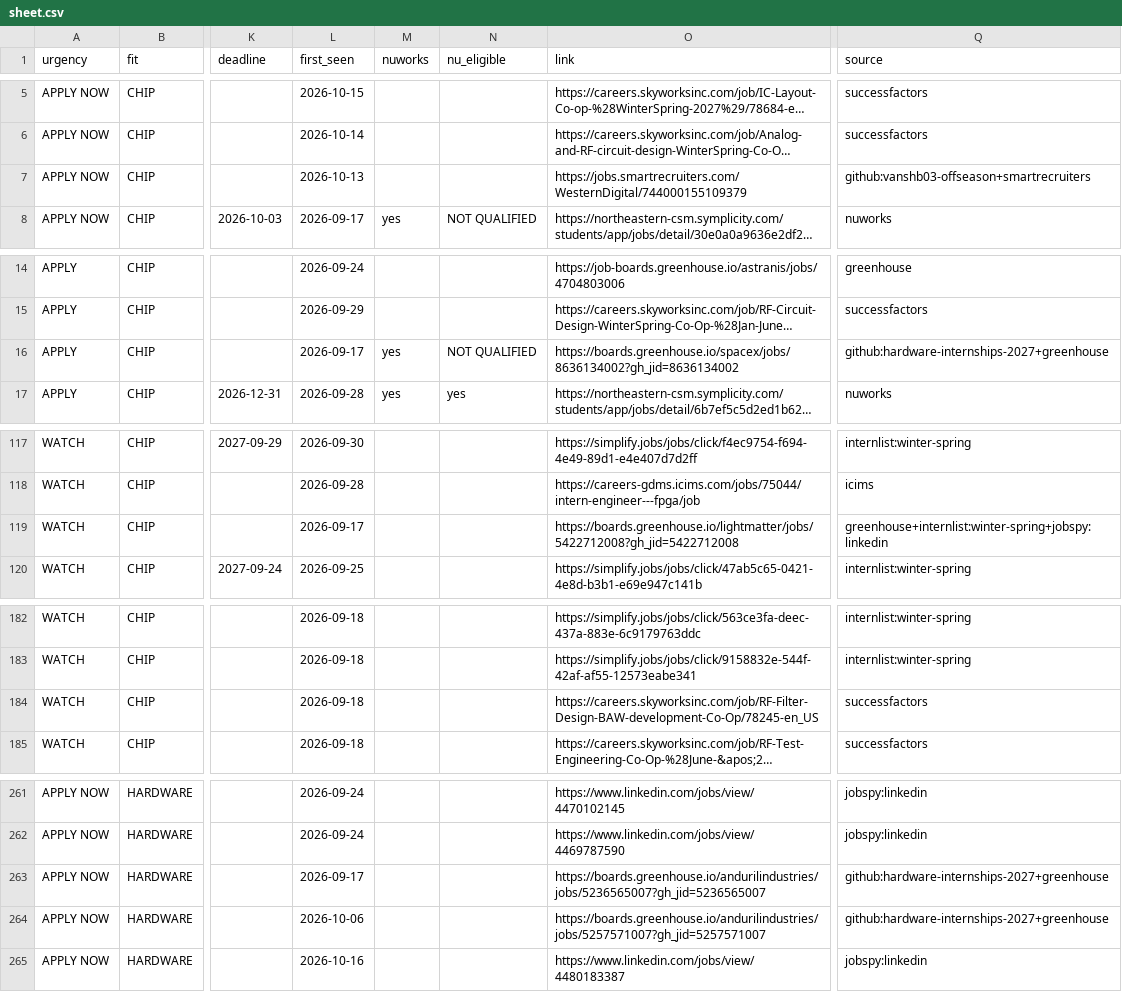
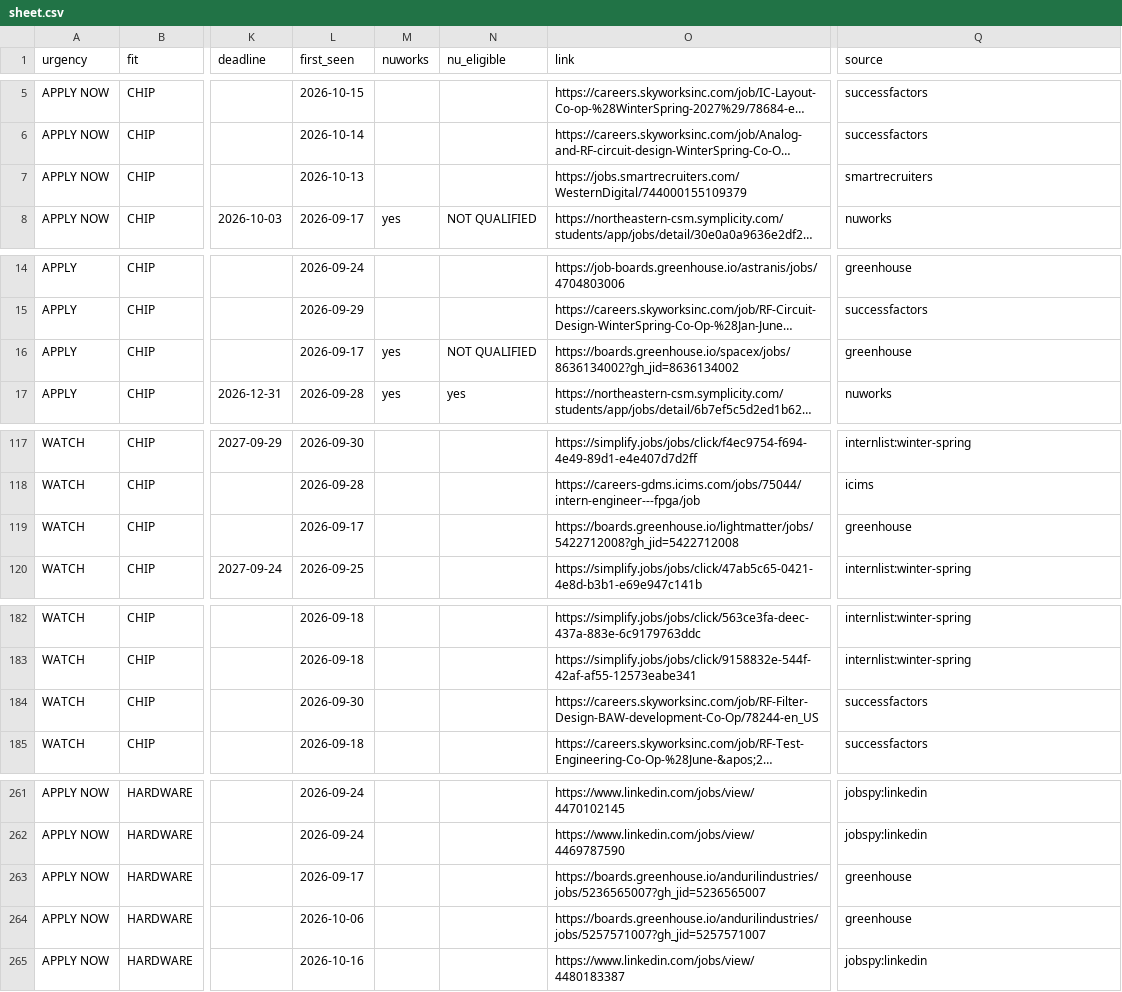
Before and after one commit to hrisheekmust-blip/coop-scraper, a CSV file: data/sheet.csv, drawn as a sheet; only a part is shown, gaps mark what is left out; long unchanged cells end in …; the diff covers the shown part only; the diff names each change by its address in the sheet, - before the commit and + after, or states it on an @@ line.

```diff
--- a/data/sheet.csv
+++ b/data/sheet.csv
-Q7 (source): github:vanshb03-offseason+smartrecruiters
+Q7 (source): smartrecruiters
-Q16 (source): github:hardware-internships-2027+greenhouse
+Q16 (source): greenhouse
-Q119 (source): greenhouse+internlist:winter-spring+jobspy:linkedin
+Q119 (source): greenhouse
-L184 (first_seen): 2026-09-18
+L184 (first_seen): 2026-09-30
-O184 (link): https://careers.skyworksinc.com/job/RF-Filter-Design-BAW-development-Co-Op/78245-en_US
+O184 (link): https://careers.skyworksinc.com/job/RF-Filter-Design-BAW-development-Co-Op/78244-en_US
-Q263:Q264 (source): github:hardware-internships-2027+greenhouse
+Q263:Q264 (source): greenhouse
```
Also changed, not shown: 5 edited cells elsewhere in this file, data/tracker.csv, data/watchlist.csv, 8 other files.
